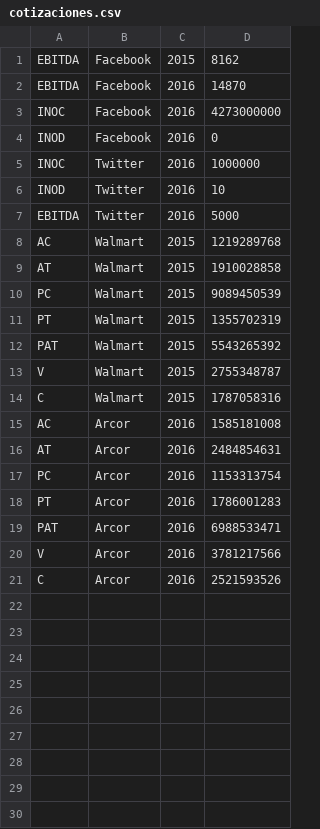
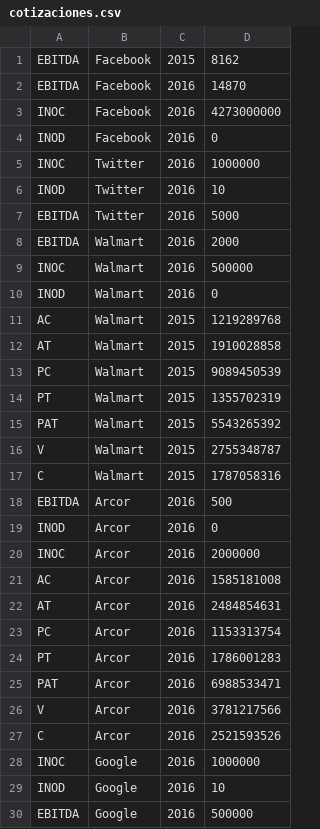
Before and after one commit to manutuero/trabajo-practico-DDS-2017, a CSV file: doc/cotizaciones.csv, drawn as a sheet; the diff names each change by its address in the sheet, - before the commit and + after, or states it on an @@ line.

```diff
--- a/doc/cotizaciones.csv
+++ b/doc/cotizaciones.csv
+row 8: EBITDA | Walmart | 2016 | 2000
+row 9: INOC | Walmart | 2016 | 500000
+row 10: INOD | Walmart | 2016 | 0
+row 18: EBITDA | Arcor | 2016 | 500
+row 19: INOD | Arcor | 2016 | 0
+row 20: INOC | Arcor | 2016 | 2000000
+row 28: INOC | Google | 2016 | 1000000
+row 29: INOD | Google | 2016 | 10
+row 30: EBITDA | Google | 2016 | 500000
```
Also changed, not shown: 15 other files.
